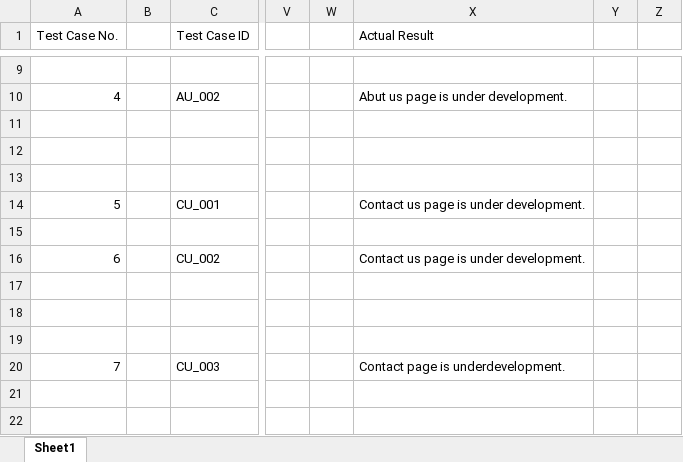
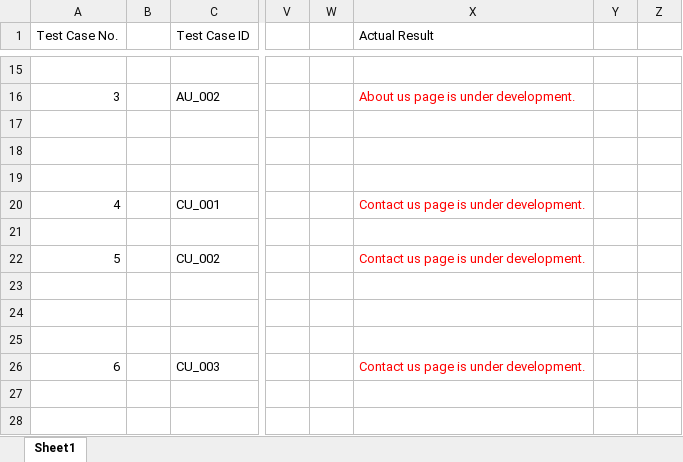
Before and after one commit to LanguageTranslationOrg/LanguageTranslationSystem, an Excel workbook: Docs/Testing_Result_Home Page.xlsx, sheet Sheet1, drawn as a sheet; only a part is shown, gaps mark what is left out; values as stored, in another font and other column widths than the file's, no borders; addresses are those after the commit; the diff covers the shown part only; the diff names each change by its address in the sheet, - before the commit and + after, or states it on an @@ line.

Commit message:
Add files via upload

```diff
--- a/Docs/Testing_Result_Home Page.xlsx (sheet Sheet1)
+++ b/Docs/Testing_Result_Home Page.xlsx (sheet Sheet1)
@@ column A (Test Case No.) renumbered between rows 4 and 35 @@
-X16 (Actual Result): Abut us page is under development.
+X16 (Actual Result): About us page is under development.
-X16 text colour: black
+X16 text colour: #FF0000
-X20 text colour: black
+X20 text colour: #FF0000
-X22 text colour: black
+X22 text colour: #FF0000
-X26 (Actual Result): Contact page is underdevelopment.
+X26 (Actual Result): Contact us page is under development.
-X26 text colour: black
+X26 text colour: #FF0000
```
Also changed, not shown: 7 added rows, 1 removed row, 3 edited cells and cell formats elsewhere in this sheet.
